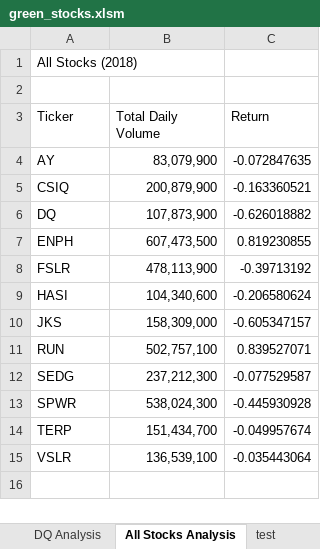
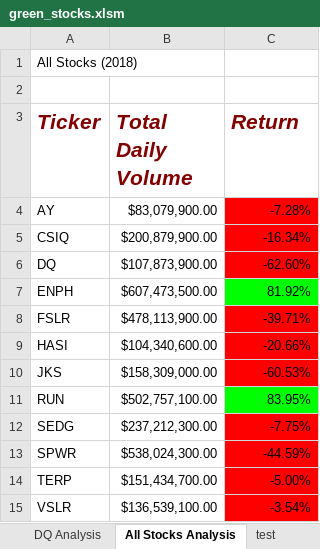
Before and after one commit to bratrudb/stock-analysis, an Excel workbook: green_stocks.xlsm, sheet All Stocks Analysis, drawn as a sheet; values as stored, in another font and other column widths than the file's, no borders; charts and pictures not drawn; the diff names each change by its address in the sheet, - before the commit and + after, or states it on an @@ line.

Commit message:
VBA - 2.5.1

```diff
--- a/green_stocks.xlsm (sheet All Stocks Analysis)
+++ b/green_stocks.xlsm (sheet All Stocks Analysis)
@@ A3:C3 bold: off → on, italic: off → on, text colour: black → #800000, text size: larger @@
-B4 (Total Daily Volume): 83,079,900
+B4 (Total Daily Volume): $83,079,900.00
-C4 (Return): -0.072847635
+C4 (Return): -7.28%
-C4:C6 fill: none
+C4:C6 fill: #FF0000
-B5 (Total Daily Volume): 200,879,900
+B5 (Total Daily Volume): $200,879,900.00
-C5 (Return): -0.163360521
+C5 (Return): -16.34%
-B6 (Total Daily Volume): 107,873,900
+B6 (Total Daily Volume): $107,873,900.00
-C6 (Return): -0.626018882
+C6 (Return): -62.60%
-B7 (Total Daily Volume): 607,473,500
+B7 (Total Daily Volume): $607,473,500.00
-C7 (Return): 0.819230855
+C7 (Return): 81.92%
-C7 fill: none
+C7 fill: #00FF00
-B8 (Total Daily Volume): 478,113,900
+B8 (Total Daily Volume): $478,113,900.00
-C8 (Return): -0.39713192
+C8 (Return): -39.71%
-C8:C10 fill: none
+C8:C10 fill: #FF0000
-B9 (Total Daily Volume): 104,340,600
+B9 (Total Daily Volume): $104,340,600.00
-C9 (Return): -0.206580624
+C9 (Return): -20.66%
-B10 (Total Daily Volume): 158,309,000
+B10 (Total Daily Volume): $158,309,000.00
-C10 (Return): -0.605347157
+C10 (Return): -60.53%
-B11 (Total Daily Volume): 502,757,100
+B11 (Total Daily Volume): $502,757,100.00
-C11 (Return): 0.839527071
+C11 (Return): 83.95%
-C11 fill: none
+C11 fill: #00FF00
-B12 (Total Daily Volume): 237,212,300
+B12 (Total Daily Volume): $237,212,300.00
-C12 (Return): -0.077529587
+C12 (Return): -7.75%
-C12:C15 fill: none
+C12:C15 fill: #FF0000
-B13 (Total Daily Volume): 538,024,300
+B13 (Total Daily Volume): $538,024,300.00
-C13 (Return): -0.445930928
+C13 (Return): -44.59%
-B14 (Total Daily Volume): 151,434,700
+B14 (Total Daily Volume): $151,434,700.00
-C14 (Return): -0.049957674
+C14 (Return): -5.00%
-B15 (Total Daily Volume): 136,539,100
+B15 (Total Daily Volume): $136,539,100.00
-C15 (Return): -0.035443064
+C15 (Return): -3.54%
```
Also changed, not shown: other sheet tabs, charts or pictures.
